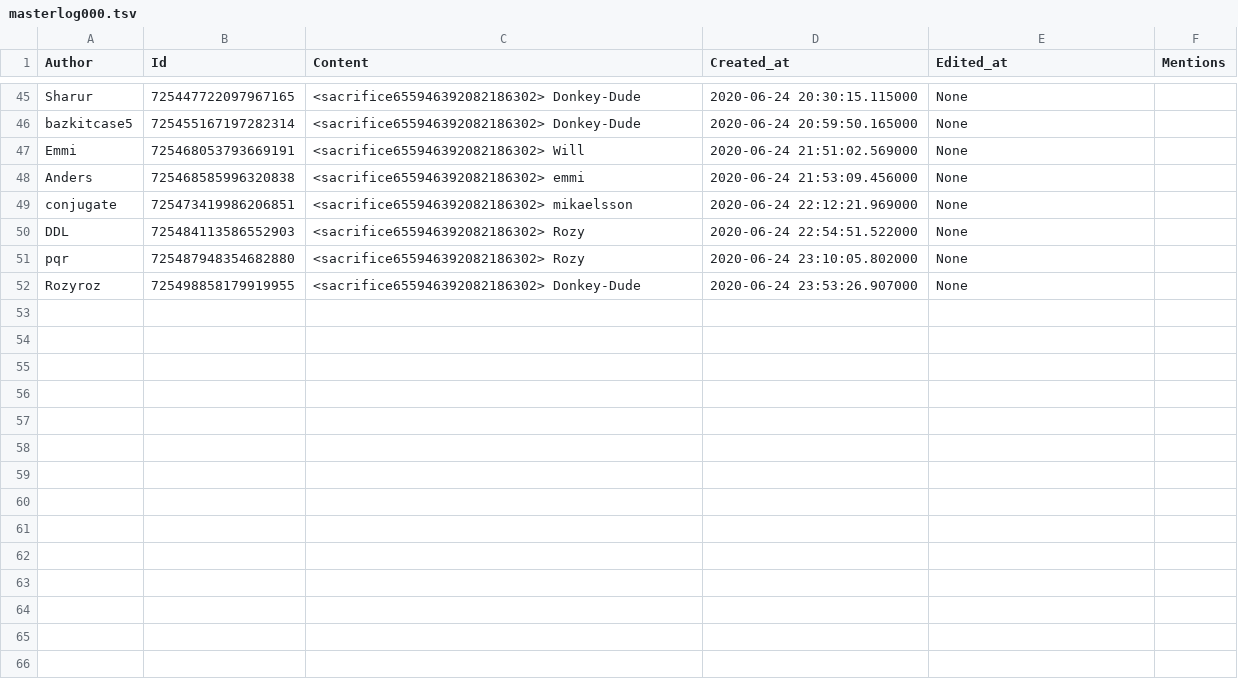
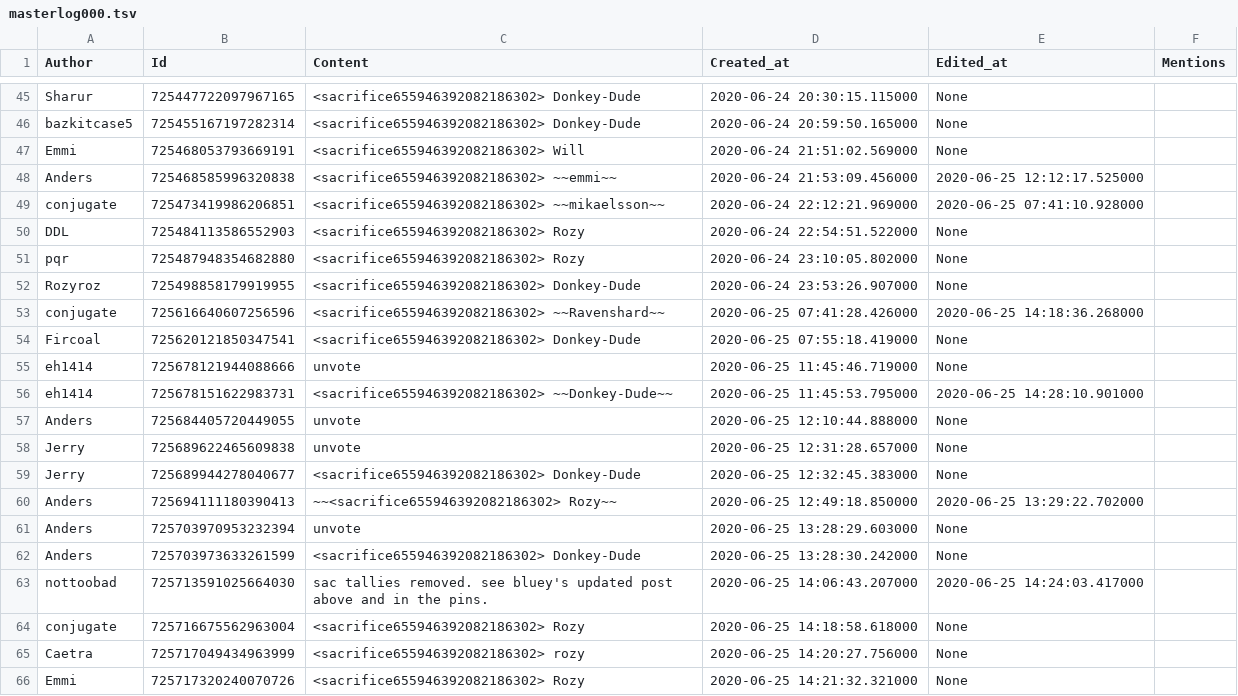
Before and after one commit to Ravenshard/shadowBot, a TSV file: log/Dominion (Card Game)/border-village-votes/master/masterlog000.tsv, drawn as a sheet; only a part is shown, gaps mark what is left out; the diff covers the shown part only.

```diff
--- a/log/Dominion (Card Game)/border-village-votes/master/masterlog000.tsv
+++ b/log/Dominion (Card Game)/border-village-votes/master/masterlog000.tsv
@@ -47,4 +47,4 @@ bazkitcase5	725455167197282314	<sacrifice655946392082186302> Donkey-Dude	2020-06
 Emmi	725468053793669191	<sacrifice655946392082186302> Will	2020-06-24 21:51:02.569000	None	
-Anders	725468585996320838	<sacrifice655946392082186302> emmi	2020-06-24 21:53:09.456000	None	
-conjugate	725473419986206851	<sacrifice655946392082186302> mikaelsson	2020-06-24 22:12:21.969000	None	
+Anders	725468585996320838	<sacrifice655946392082186302> ~~emmi~~	2020-06-24 21:53:09.456000	2020-06-25 12:12:17.525000	
+conjugate	725473419986206851	<sacrifice655946392082186302> ~~mikaelsson~~	2020-06-24 22:12:21.969000	2020-06-25 07:41:10.928000	
 DDL	725484113586552903	<sacrifice655946392082186302> Rozy	2020-06-24 22:54:51.522000	None	
@@ -52 +52,15 @@ pqr	725487948354682880	<sacrifice655946392082186302> Rozy	2020-06-24 23:10:05.80
 Rozyroz	725498858179919955	<sacrifice655946392082186302> Donkey-Dude	2020-06-24 23:53:26.907000	None	
+conjugate	725616640607256596	<sacrifice655946392082186302> ~~Ravenshard~~	2020-06-25 07:41:28.426000	2020-06-25 14:18:36.268000	
+Fircoal	725620121850347541	<sacrifice655946392082186302> Donkey-Dude	2020-06-25 07:55:18.419000	None	
+eh1414	725678121944088666	unvote	2020-06-25 11:45:46.719000	None	
+eh1414	725678151622983731	<sacrifice655946392082186302> ~~Donkey-Dude~~	2020-06-25 11:45:53.795000	2020-06-25 14:28:10.901000	
+Anders	725684405720449055	unvote	2020-06-25 12:10:44.888000	None	
+Jerry	725689622465609838	unvote	2020-06-25 12:31:28.657000	None	
+Jerry	725689944278040677	<sacrifice655946392082186302> Donkey-Dude	2020-06-25 12:32:45.383000	None	
+Anders	725694111180390413	~~<sacrifice655946392082186302> Rozy~~	2020-06-25 12:49:18.850000	2020-06-25 13:29:22.702000	
+Anders	725703970953232394	unvote	2020-06-25 13:28:29.603000	None	
+Anders	725703973633261599	<sacrifice655946392082186302> Donkey-Dude	2020-06-25 13:28:30.242000	None	
+nottoobad	725713591025664030	sac tallies removed. see bluey's updated post above and in the pins.	2020-06-25 14:06:43.207000	2020-06-25 14:24:03.417000	
+conjugate	725716675562963004	<sacrifice655946392082186302> Rozy	2020-06-25 14:18:58.618000	None	
+Caetra	725717049434963999	<sacrifice655946392082186302> rozy	2020-06-25 14:20:27.756000	None	
+Emmi	725717320240070726	<sacrifice655946392082186302> Rozy	2020-06-25 14:21:32.321000	None	
```
Also changed, not shown: 10 added rows and 10 edited cells elsewhere in this file, log/Dominion (Card Game)/border-village-votes/Anders/Anderslog000.tsv, log/Dominion (Card Game)/border-village-votes/Bluey The Bear/Bluey The Bearlog000.tsv, 14 other files.
